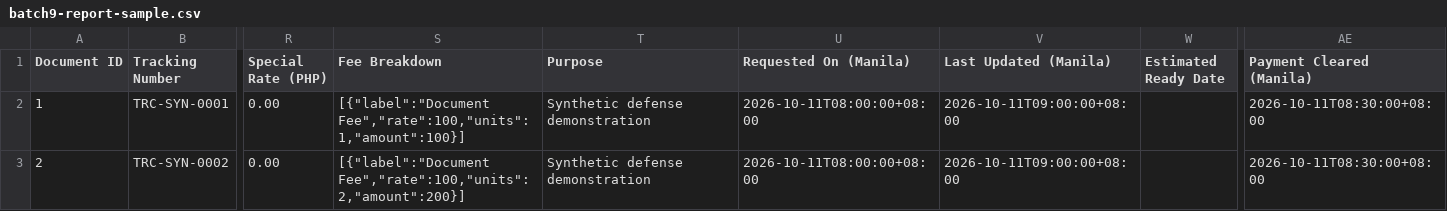
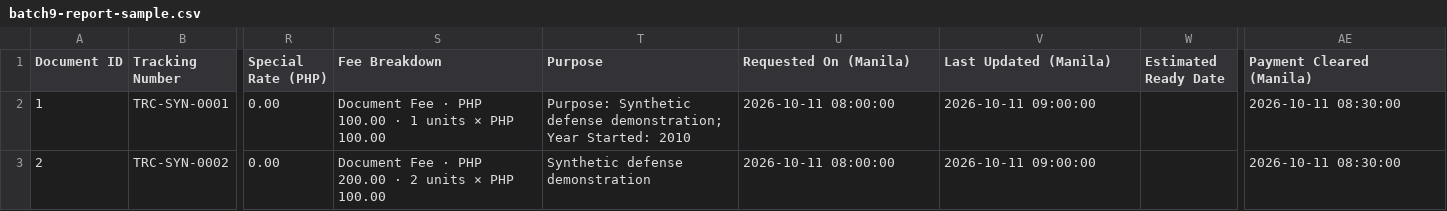
Before and after one commit to mafuyyuuu/Project-TRACE, a CSV file: docs/batch9-report-sample.csv, drawn as a sheet; only a part is shown, gaps mark what is left out; the diff names each change by its address in the sheet, - before the commit and + after, or states it on an @@ line.

Commit message:
fix: consolidate admin workflows and readable report exports
Consolidate Admin support navigation, separate analytics views, add audited student account status controls, and restore shared visible report filters with ID/name search. Export readable fees, purposes, and exact Manila timestamps while preserving college and payment-group scope. Correct the Receiving Desk report alias and fresh-schema payment field.

Validation: 1,522 backend tests, 959 frontend tests, lint, production build, nine isolated MySQL checks, and report/analytics browser walkthroughs. No new deployed database migration; cosmetic redesign awaits Figma.

```diff
--- a/docs/batch9-report-sample.csv
+++ b/docs/batch9-report-sample.csv
-S2 (Fee Breakdown): [{"label":"Document Fee","rate":100,"units":1,"amount":100}]
+S2 (Fee Breakdown): Document Fee · PHP 100.00 · 1 units × PHP 100.00
-T2 (Purpose): Synthetic defense demonstration
+T2 (Purpose): Purpose: Synthetic defense demonstration; Year Started: 2010
-U2:U3 (Requested On (Manila)): 2026-10-11T08:00:00+08:00
+U2:U3 (Requested On (Manila)): 2026-10-11 08:00:00
-V2:V3 (Last Updated (Manila)): 2026-10-11T09:00:00+08:00
+V2:V3 (Last Updated (Manila)): 2026-10-11 09:00:00
-AE2:AE3 (Payment Cleared (Manila)): 2026-10-11T08:30:00+08:00
+AE2:AE3 (Payment Cleared (Manila)): 2026-10-11 08:30:00
-S3 (Fee Breakdown): [{"label":"Document Fee","rate":100,"units":2,"amount":200}]
+S3 (Fee Breakdown): Document Fee · PHP 200.00 · 2 units × PHP 100.00
```
Also changed, not shown: 55 other files.
